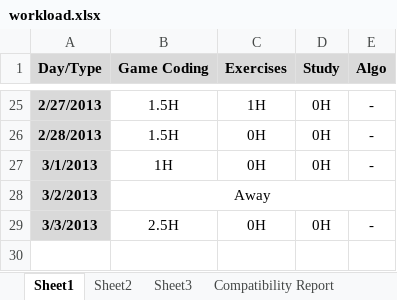
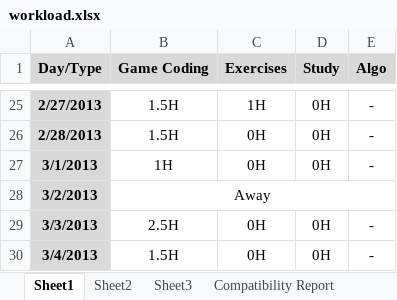
Before and after one commit to BSJThomachot/practice, an Excel workbook: workload.xlsx, sheet Sheet1, drawn as a sheet; only a part is shown, gaps mark what is left out; values as stored, in another font and other column widths than the file's, no borders; the diff names each change by its address in the sheet, - before the commit and + after, or states it on an @@ line.

Commit message:
workload updated

```diff
--- a/workload.xlsx (sheet Sheet1)
+++ b/workload.xlsx (sheet Sheet1)
+row 30: 3/4/2013 | 1.5H | 0H | 0H | -
```
